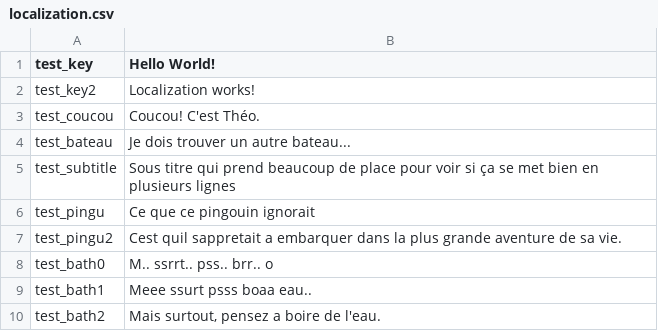
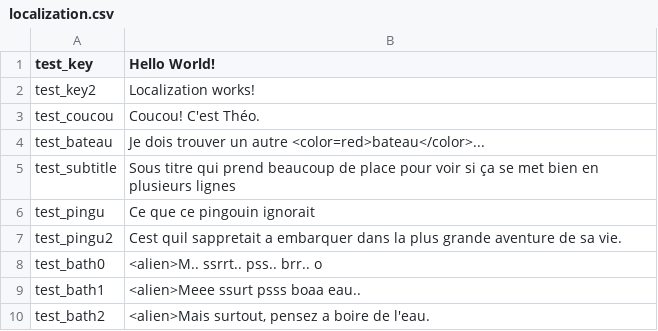
Before and after one commit to Theomn/Archipel, a CSV file: Assets/StreamingAssets/localization.csv, drawn as a sheet.

Commit message:
Alien thoughts - TextMeshPro settings

```diff
--- a/Assets/StreamingAssets/localization.csv
+++ b/Assets/StreamingAssets/localization.csv
@@ -3,3 +3,3 @@ test_key2;Localization works!
 test_coucou;Coucou! C'est Théo.
-test_bateau;Je dois trouver un autre bateau...
+test_bateau;Je dois trouver un autre <color=red>bateau</color>...
 test_subtitle;Sous titre qui prend beaucoup de place pour voir si ça se met bien en plusieurs lignes
@@ -7,4 +7,4 @@ test_pingu;Ce que ce pingouin ignorait
 test_pingu2;Cest quil sappretait a embarquer dans la plus grande aventure de sa vie.
-test_bath0;M.. ssrrt.. pss.. brr.. o
-test_bath1;Meee ssurt psss boaa eau..
-test_bath2;Mais surtout, pensez a boire de l'eau.
+test_bath0;<alien>M.. ssrrt.. pss.. brr.. o
+test_bath1;<alien>Meee ssurt psss boaa eau..
+test_bath2;<alien>Mais surtout, pensez a boire de l'eau.
```
Also changed, not shown: 33 other files.
